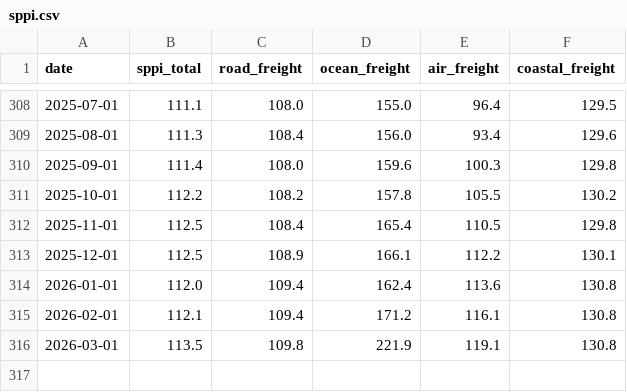
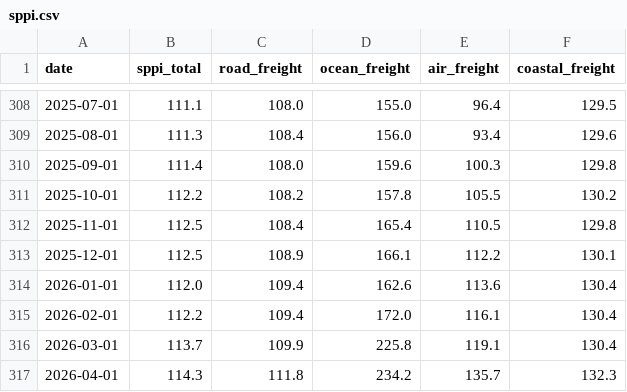
Before and after one commit to TAppy-1413/price-tracker, a CSV file: data/sppi.csv, drawn as a sheet; only a part is shown, gaps mark what is left out.

```diff
--- a/data/sppi.csv
+++ b/data/sppi.csv
@@ -313,4 +313,5 @@ date,sppi_total,road_freight,ocean_freight,air_freight,coastal_freight
 2025-12-01,112.5,108.9,166.1,112.2,130.1
-2026-01-01,112.0,109.4,162.4,113.6,130.8
-2026-02-01,112.1,109.4,171.2,116.1,130.8
-2026-03-01,113.5,109.8,221.9,119.1,130.8
+2026-01-01,112.0,109.4,162.6,113.6,130.4
+2026-02-01,112.2,109.4,172.0,116.1,130.4
+2026-03-01,113.7,109.9,225.8,119.1,130.4
+2026-04-01,114.3,111.8,234.2,135.7,132.3
```
Also changed, not shown: data/metals.csv, docs/data/metals.csv, 2 other files.
